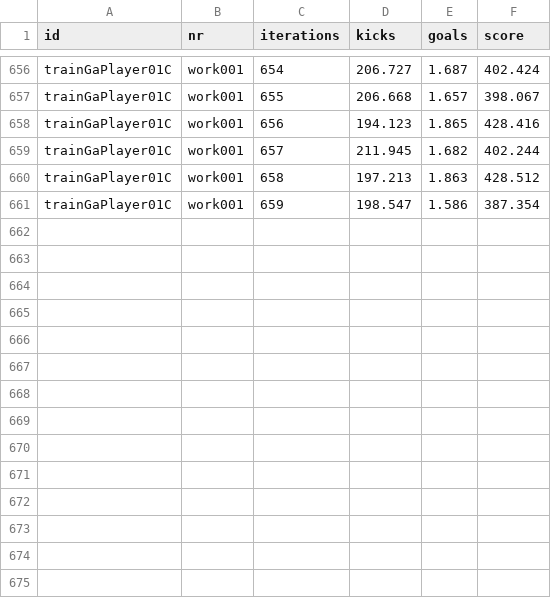
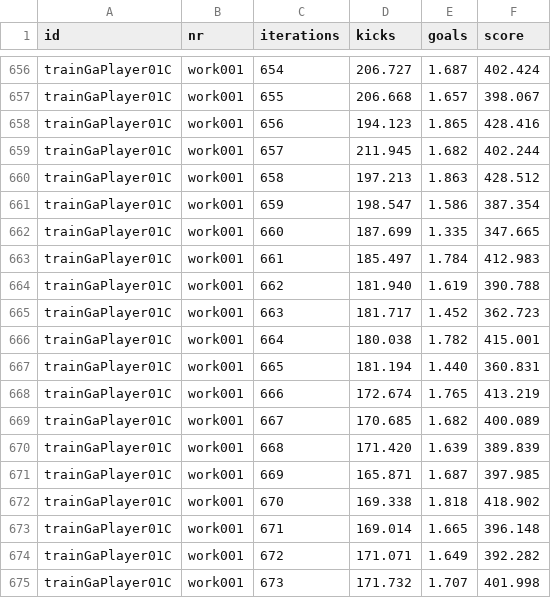
Before and after one commit to wwagner4/vsoc, a CSV file: vsoc-ga-2018/doc/training-results/exchange/workPlayer01/trainGaPlayer01C/work001/trainGaPlayer01C-work001-data.csv, drawn as a sheet; only a part is shown, gaps mark what is left out; the diff names each change by its address in the sheet, - before the commit and + after, or states it on an @@ line.

```diff
--- a/vsoc-ga-2018/doc/training-results/exchange/workPlayer01/trainGaPlayer01C/work001/trainGaPlayer01C-work001-data.csv
+++ b/vsoc-ga-2018/doc/training-results/exchange/workPlayer01/trainGaPlayer01C/work001/trainGaPlayer01C-work001-data.csv
+row 662: trainGaPlayer01C | work001 | 660 | 187.699 | 1.335 | 347.665
+row 663: trainGaPlayer01C | work001 | 661 | 185.497 | 1.784 | 412.983
+row 664: trainGaPlayer01C | work001 | 662 | 181.940 | 1.619 | 390.788
+row 665: trainGaPlayer01C | work001 | 663 | 181.717 | 1.452 | 362.723
+row 666: trainGaPlayer01C | work001 | 664 | 180.038 | 1.782 | 415.001
+row 667: trainGaPlayer01C | work001 | 665 | 181.194 | 1.440 | 360.831
+row 668: trainGaPlayer01C | work001 | 666 | 172.674 | 1.765 | 413.219
+row 669: trainGaPlayer01C | work001 | 667 | 170.685 | 1.682 | 400.089
+row 670: trainGaPlayer01C | work001 | 668 | 171.420 | 1.639 | 389.839
+row 671: trainGaPlayer01C | work001 | 669 | 165.871 | 1.687 | 397.985
+row 672: trainGaPlayer01C | work001 | 670 | 169.338 | 1.818 | 418.902
+row 673: trainGaPlayer01C | work001 | 671 | 169.014 | 1.665 | 396.148
+row 674: trainGaPlayer01C | work001 | 672 | 171.071 | 1.649 | 392.282
+row 675: trainGaPlayer01C | work001 | 673 | 171.732 | 1.707 | 401.998
```
Also changed, not shown: vsoc-ga-2018/doc/training-results/exchange/workPlayer01/trainGaPlayer01C/work000/trainGaPlayer01C-work000-data.csv, vsoc-ga-2018/doc/training-results/exchange/workPlayer01/trainGaPlayer01C/work002/trainGaPlayer01C-work002-data.csv, 3 other files.
